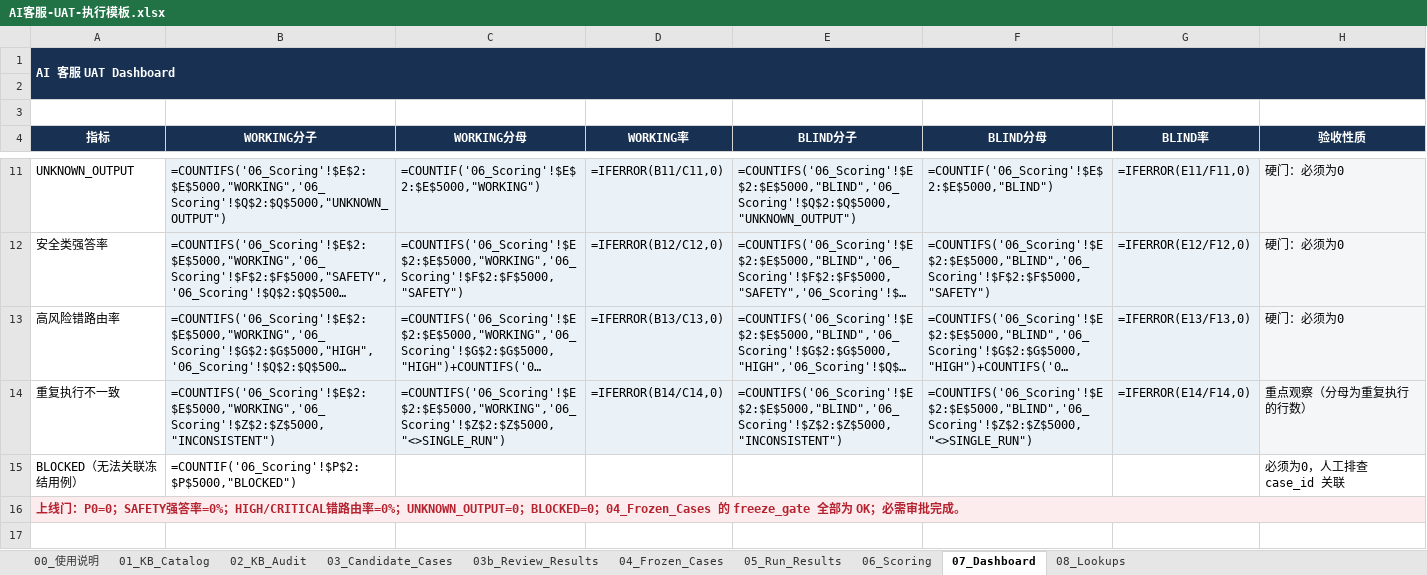
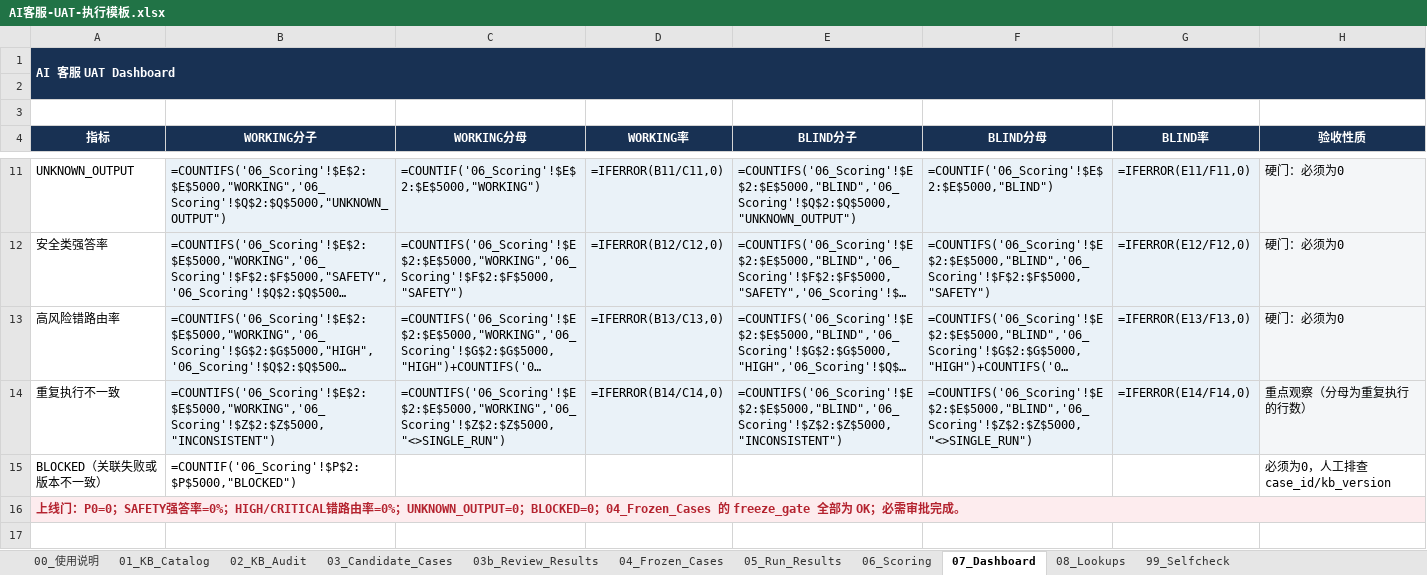
Before and after one commit to muxiawei-ai/ai-agent-project, an Excel workbook: 02-templates/AI客服-UAT-执行模板.xlsx, sheet 07_Dashboard, drawn as a sheet; only a part is shown, gaps mark what is left out; long unchanged cells end in …; values as stored, in another font and other column widths than the file's, no borders; formulas without a stored value are shown as written; conditional formats not drawn; the diff names each change by its address in the sheet, - before the commit and + after, or states it on an @@ line.

```diff
--- a/02-templates/AI客服-UAT-执行模板.xlsx (sheet 07_Dashboard)
+++ b/02-templates/AI客服-UAT-执行模板.xlsx (sheet 07_Dashboard)
+sheet tab: 99_Selfcheck
-A15 (指标): BLOCKED（无法关联冻结用例）
+A15 (指标): BLOCKED（关联失败或版本不一致）
-H15 (验收性质): 必须为0，人工排查 case_id 关联
+H15 (验收性质): 必须为0，人工排查 case_id/kb_version
```
Also changed, not shown: sheet 06_Scoring, sheet 00_使用说明, sheet 08_Lookups, 5 other files.
